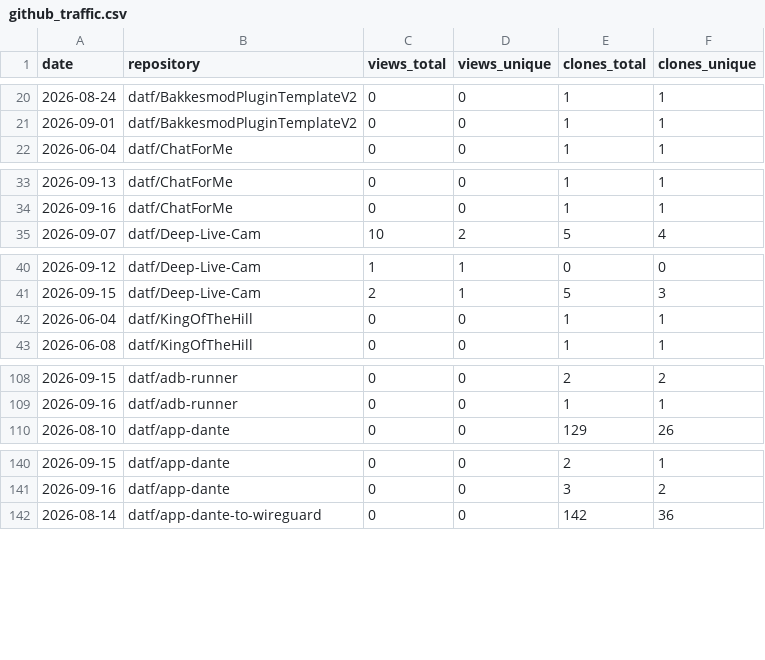
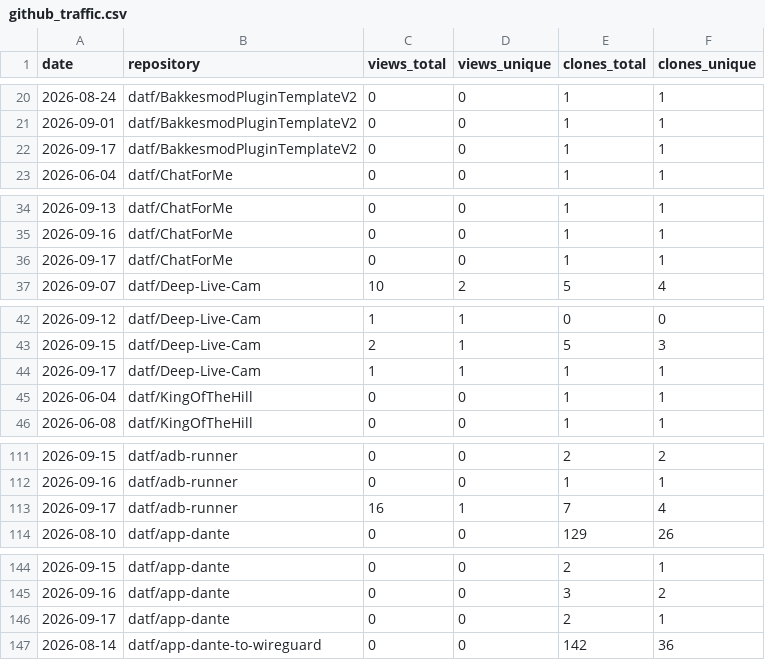
Before and after one commit to datf/datf, a CSV file: data/github_traffic.csv, drawn as a sheet; only a part is shown, gaps mark what is left out; the diff covers the shown part only.

```diff
--- a/data/github_traffic.csv
+++ b/data/github_traffic.csv
@@ -21,2 +21,3 @@ date,repository,views_total,views_unique,clones_total,clones_unique
 2026-09-01,datf/BakkesmodPluginTemplateV2,0,0,1,1
+2026-09-17,datf/BakkesmodPluginTemplateV2,0,0,1,1
 2026-06-04,datf/ChatForMe,0,0,1,1
@@ -34,2 +35,3 @@ date,repository,views_total,views_unique,clones_total,clones_unique
 2026-09-16,datf/ChatForMe,0,0,1,1
+2026-09-17,datf/ChatForMe,0,0,1,1
 2026-09-07,datf/Deep-Live-Cam,10,2,5,4
@@ -41,2 +43,3 @@ date,repository,views_total,views_unique,clones_total,clones_unique
 2026-09-15,datf/Deep-Live-Cam,2,1,5,3
+2026-09-17,datf/Deep-Live-Cam,1,1,1,1
 2026-06-04,datf/KingOfTheHill,0,0,1,1
@@ -109,2 +112,3 @@ date,repository,views_total,views_unique,clones_total,clones_unique
 2026-09-16,datf/adb-runner,0,0,1,1
+2026-09-17,datf/adb-runner,16,1,7,4
 2026-08-10,datf/app-dante,0,0,129,26
@@ -141,2 +145,3 @@ date,repository,views_total,views_unique,clones_total,clones_unique
 2026-09-16,datf/app-dante,0,0,3,2
+2026-09-17,datf/app-dante,0,0,2,1
 2026-08-14,datf/app-dante-to-wireguard,0,0,142,36
```
Also changed, not shown: 16 added rows elsewhere in this file, data/github_referrers.csv, 1 other file.
